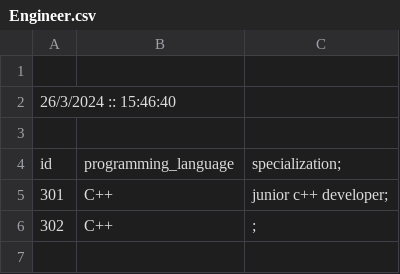
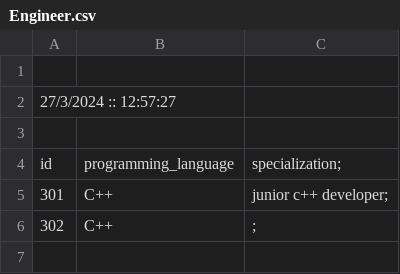
Before and after one commit to DarshanChandegara/EmployeeDatabase, a CSV file: EmployeeDatabase/BackUp/Engineer.csv, drawn as a sheet; only a part is shown; the diff covers the shown part only.

```diff
--- a/EmployeeDatabase/BackUp/Engineer.csv
+++ b/EmployeeDatabase/BackUp/Engineer.csv
@@ -1,3 +1,3 @@
 
-26/3/2024 :: 15:46:40
+27/3/2024 :: 12:57:27
 
```
Also changed, not shown: 36 added rows and 1 edited cell elsewhere in this file, EmployeeDatabase/BackUp/Employee.csv, EmployeeDatabase/BackUp/Salary.csv, 20 other files.
